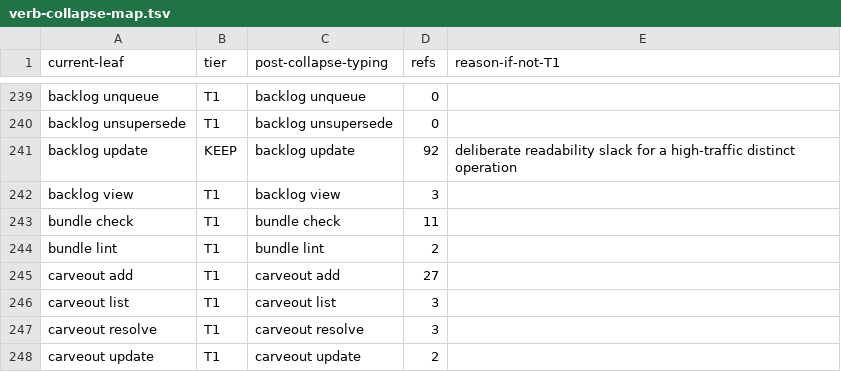
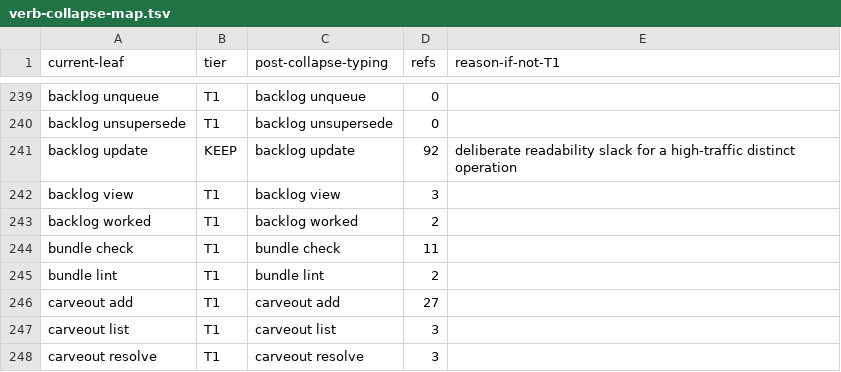
Before and after one commit to bllshttng/footnote, a TSV file: scripts/ci/verb-collapse-map.tsv, drawn as a sheet; only a part is shown, gaps mark what is left out; the shorter side is filled out with more unchanged rows.

Commit message:
fix(verbs): allocate backlog worked its collapse-map row
The board-visibility branch added the hidden one-read verb without allocating its row, so the surface ratchet counted 584 mapped rows against a live inventory of 585.

```diff
--- a/scripts/ci/verb-collapse-map.tsv
+++ b/scripts/ci/verb-collapse-map.tsv
@@ -242,2 +242,3 @@ backlog update	KEEP	backlog update	92	deliberate readability slack for a high-tr
 backlog view	T1	backlog view	3
+backlog worked	T1	backlog worked	2
 bundle check	T1	bundle check	11
```
Also changed, not shown: 1 other file.
